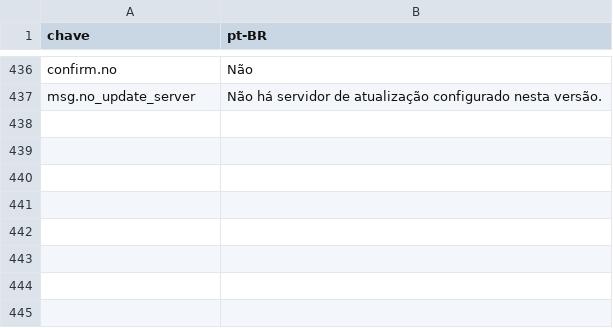
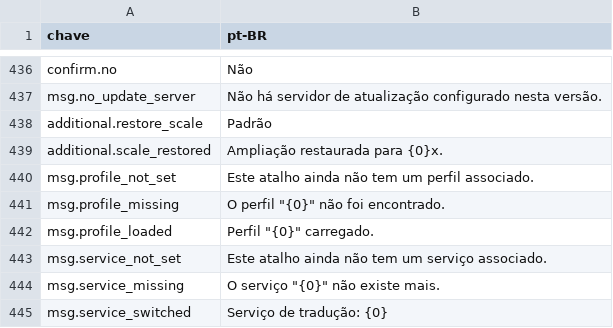
Before and after one commit to Lamartine-Brasil/GORT-ng, a CSV file: data/localizacao.csv, drawn as a sheet; only a part is shown, gaps mark what is left out.

Commit message:
Dez requisitos pequenos que nunca tinham sido escritos
Uma varredura dos 578 identificadores de requisito contra o código encontrou 92
que não apareciam em lugar nenhum. Nem todos são lacuna -- alguns descrevem
serviços que dependem de credenciais --, mas boa parte era trabalho não feito.

- RF-039: carregar perfil aplica, normaliza e SALVA o principal. A cópia é por
  reflexão, não campo a campo: uma lista escrita à mão ficaria desatualizada em
  silêncio no dia em que alguém acrescentasse uma propriedade, que é o defeito
  que só aparece meses depois como "aquela opção não sobrevive ao carregar
  perfil". Um teste guarda a promessa.
- RF-072: com memória de último instantâneo, as áreas são recalculadas antes de
  começar -- a lista montada com o instantâneo presente tem outro conteúdo, e o
  primeiro ciclo leria retângulos que acabaram de ser descartados.
- RF-115: botão de restaurar a ampliação ao padrão.
- RF-448: troca de serviço por atalho, com a notificação indo para a JANELA DE
  TRADUÇÃO -- quem usa o atalho está com o jogo à frente e não veria um aviso na
  janela que está atrás.
- RF-449: o perfil inexistente é NOMEADO. São quatro atalhos de perfil, e "o
  arquivo não existe" não diz qual dos quatro está mal configurado.
- RF-502: a janela principal arrasta por qualquer área vazia. Um arraste que
  comece sobre um controle é do controle: sem a distinção, arrastar o cursor de
  um deslizante moveria a janela inteira.
- RF-512: trocar o idioma de OCR move a seleção de origem.

E o botão de janela anexada que já existia na aba adicional passou a abrir o
seletor, em vez de ficar ali desabilitado.

781 testes passando.

```diff
--- a/data/localizacao.csv
+++ b/data/localizacao.csv
@@ -437 +437,9 @@ confirm.no,Não
 msg.no_update_server,"Não há servidor de atualização configurado nesta versão."
+additional.restore_scale,Padrão
+additional.scale_restored,"Ampliação restaurada para {0}x."
+msg.profile_not_set,"Este atalho ainda não tem um perfil associado."
+msg.profile_missing,"O perfil ""{0}"" não foi encontrado."
+msg.profile_loaded,"Perfil ""{0}"" carregado."
+msg.service_not_set,"Este atalho ainda não tem um serviço associado."
+msg.service_missing,"O serviço ""{0}"" não existe mais."
+msg.service_switched,"Serviço de tradução: {0}"
```
Also changed, not shown: 6 other files.
